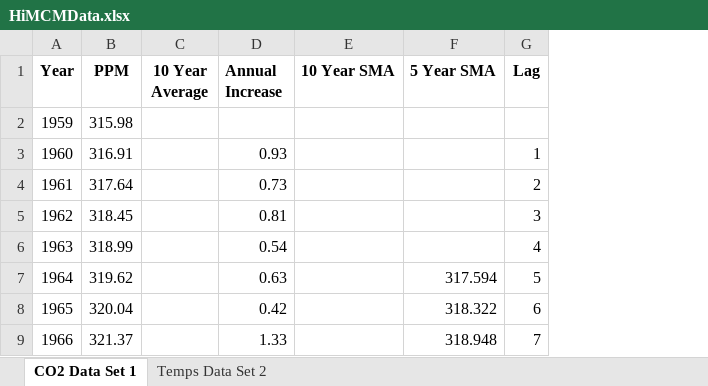
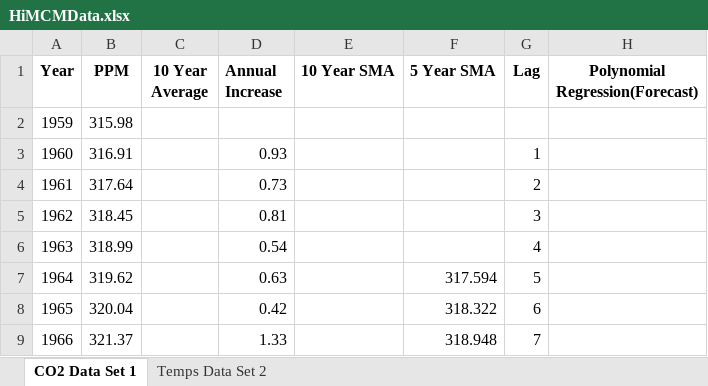
Before and after one commit to AlexKuaiR/GlobalWarming, an Excel workbook: HiMCMData.xlsx, sheet CO2 Data Set 1, drawn as a sheet; only a part is shown; values as stored, in another font and other column widths than the file's, no borders; charts and pictures not drawn; the diff names each change by its address in the sheet, - before the commit and + after, or states it on an @@ line.

Commit message:
Edited Holt and ARIMA graphs, as well added new columns in the data

```diff
--- a/HiMCMData.xlsx (sheet CO2 Data Set 1)
+++ b/HiMCMData.xlsx (sheet CO2 Data Set 1)
+column H (Polynomial Regression(Forecast)), empty
```
Also changed, not shown: charts or pictures, 4 other files.
